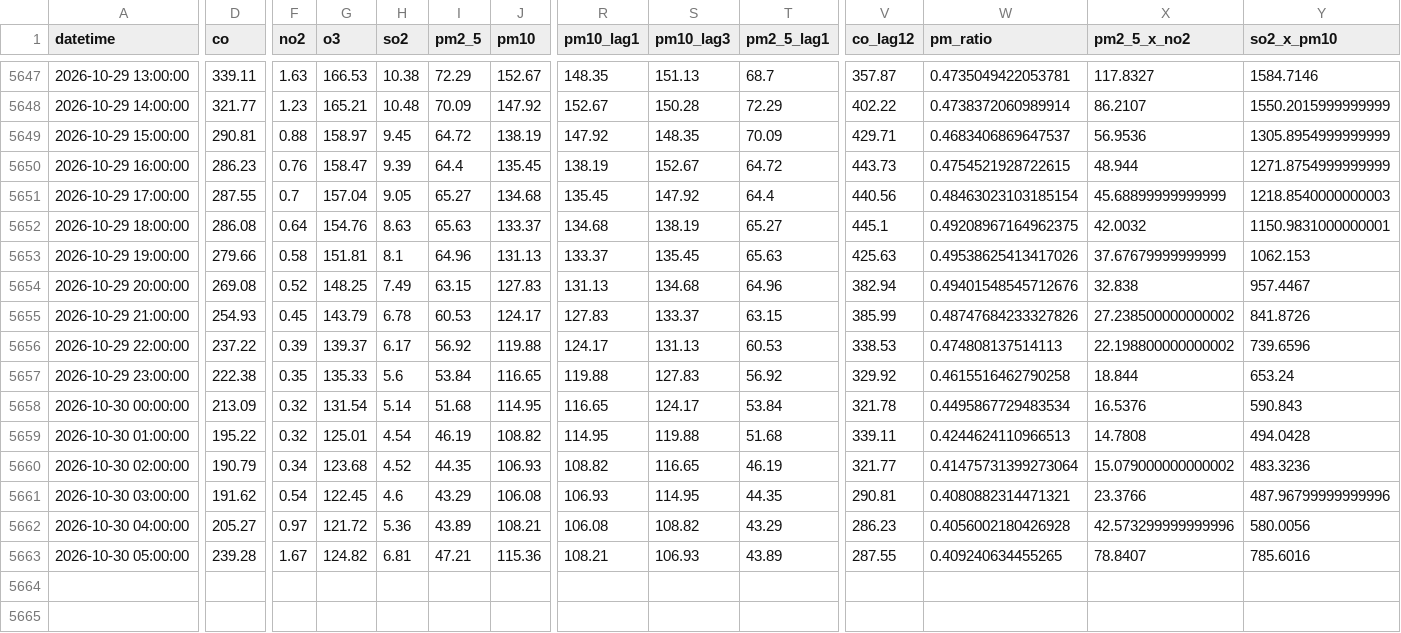
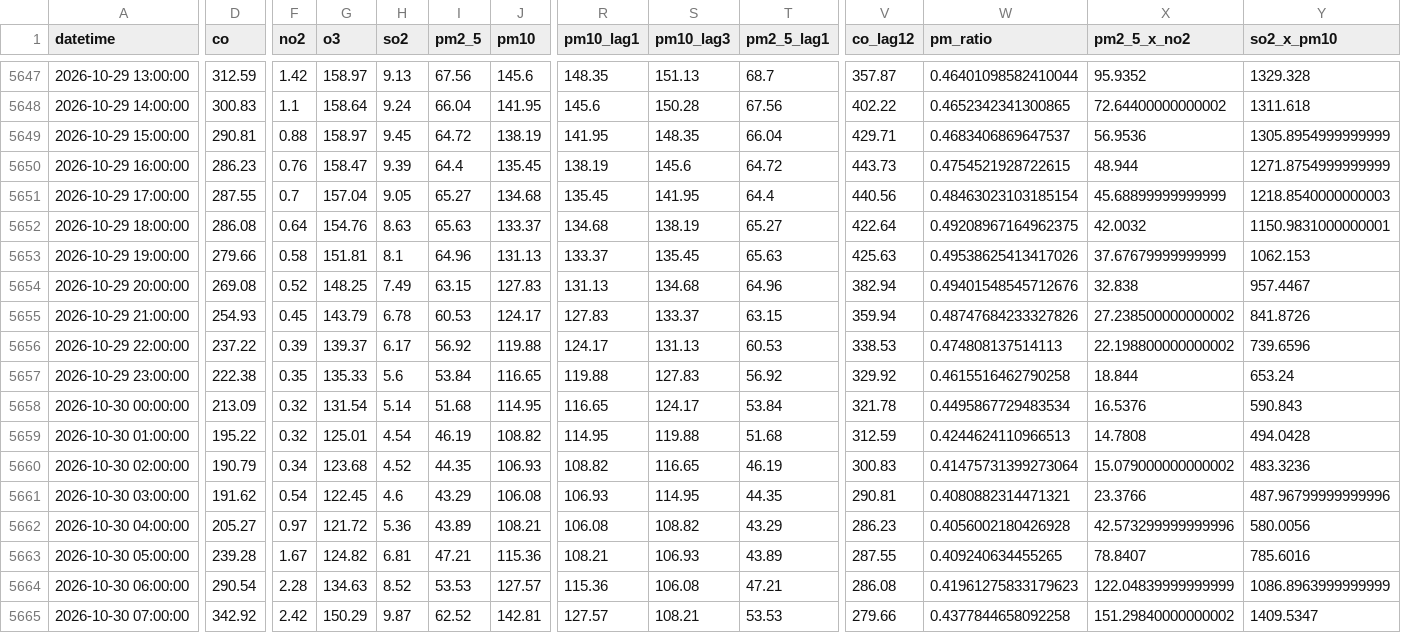
Before and after one commit to uzairharoon-dev/AQI-Predictor-End-to-End-ML-Pipeline-, a CSV file: data/aqi_features.csv, drawn as a sheet; only a part is shown, gaps mark what is left out; rows hold the shown columns only; the diff covers the shown part only; the diff names each change by its address in the sheet, - before the commit and + after, or states it on an @@ line.

```diff
--- a/data/aqi_features.csv
+++ b/data/aqi_features.csv
-D5647 (co): 339.11
+D5647 (co): 312.59
-F5647 (no2): 1.63
+F5647 (no2): 1.42
-G5647 (o3): 166.53
+G5647 (o3): 158.97
-H5647 (so2): 10.38
+H5647 (so2): 9.13
-I5647 (pm2_5): 72.29
+I5647 (pm2_5): 67.56
-J5647 (pm10): 152.67
+J5647 (pm10): 145.6
-W5647 (pm_ratio): 0.4735049422053781
+W5647 (pm_ratio): 0.46401098582410044
-X5647 (pm2_5_x_no2): 117.8327
+X5647 (pm2_5_x_no2): 95.9352
-Y5647 (so2_x_pm10): 1584.7146
+Y5647 (so2_x_pm10): 1329.328
-D5648 (co): 321.77
+D5648 (co): 300.83
-F5648 (no2): 1.23
+F5648 (no2): 1.1
-G5648 (o3): 165.21
+G5648 (o3): 158.64
-H5648 (so2): 10.48
+H5648 (so2): 9.24
-I5648 (pm2_5): 70.09
+I5648 (pm2_5): 66.04
-J5648 (pm10): 147.92
+J5648 (pm10): 141.95
-R5648 (pm10_lag1): 152.67
+R5648 (pm10_lag1): 145.6
-T5648 (pm2_5_lag1): 72.29
+T5648 (pm2_5_lag1): 67.56
-W5648 (pm_ratio): 0.4738372060989914
+W5648 (pm_ratio): 0.4652342341300865
-X5648 (pm2_5_x_no2): 86.2107
+X5648 (pm2_5_x_no2): 72.64400000000002
-Y5648 (so2_x_pm10): 1550.2015999999999
+Y5648 (so2_x_pm10): 1311.618
-R5649 (pm10_lag1): 147.92
+R5649 (pm10_lag1): 141.95
-T5649 (pm2_5_lag1): 70.09
+T5649 (pm2_5_lag1): 66.04
-S5650 (pm10_lag3): 152.67
+S5650 (pm10_lag3): 145.6
-S5651 (pm10_lag3): 147.92
+S5651 (pm10_lag3): 141.95
-V5652 (co_lag12): 445.1
+V5652 (co_lag12): 422.64
-V5655 (co_lag12): 385.99
+V5655 (co_lag12): 359.94
-V5659 (co_lag12): 339.11
+V5659 (co_lag12): 312.59
-V5660 (co_lag12): 321.77
+V5660 (co_lag12): 300.83
+row 5664: 2026-10-30 06:00:00 | 290.54 | 2.28 | 134.63 | 8.52 | 53.53 | 127.57 | 115.36 | 106.08 | 47.21 | 286.08 | 0.41961275833179623 | 122.04839999999999 | 1086.8963999999999
+row 5665: 2026-10-30 07:00:00 | 342.92 | 2.42 | 150.29 | 9.87 | 62.52 | 142.81 | 127.57 | 108.21 | 53.53 | 279.66 | 0.4377844658092258 | 151.29840000000002 | 1409.5347
```
Also changed, not shown: 29 edited cells elsewhere in this file, data/aqi_data.csv.
